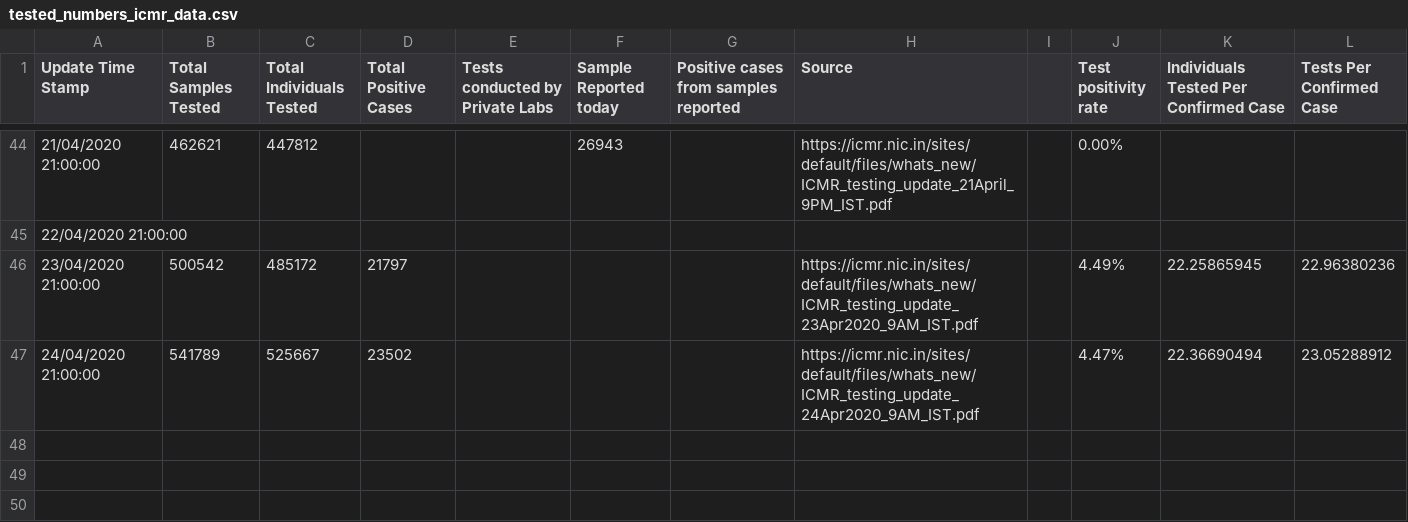
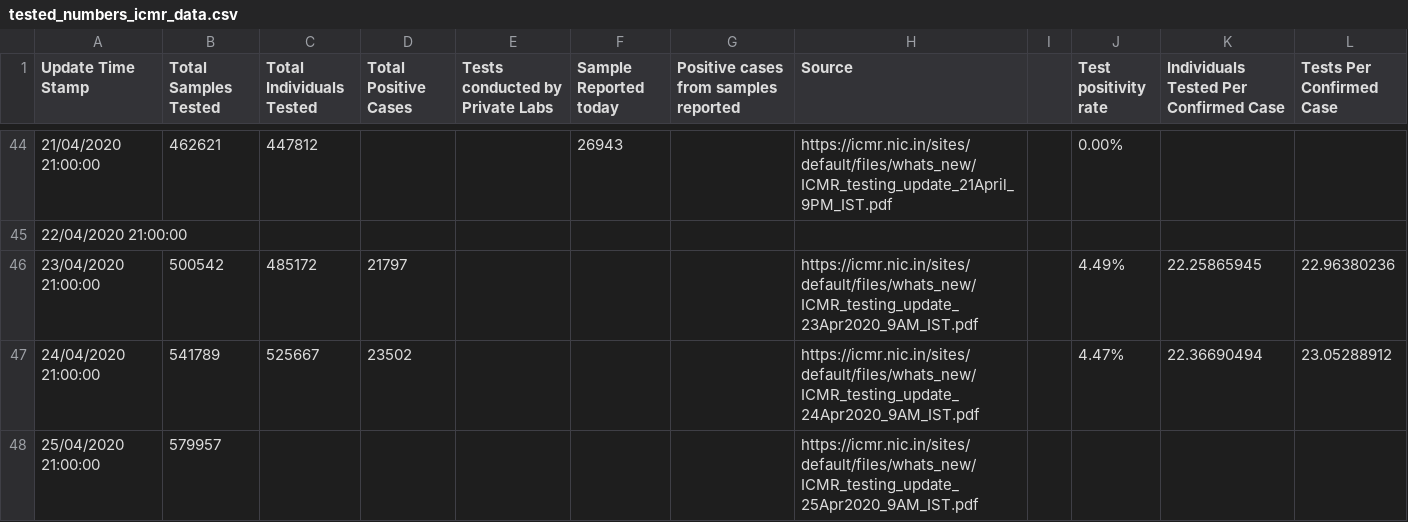
Before and after one commit to wanderingcoderr/api, a CSV file: csv/2020-04-25/tested_numbers_icmr_data.csv, drawn as a sheet; only a part is shown, gaps mark what is left out; the diff names each change by its address in the sheet, - before the commit and + after, or states it on an @@ line.

Commit message:
data updated on - Sat Apr 25 06:51:47 UTC 2020

```diff
--- a/csv/2020-04-25/tested_numbers_icmr_data.csv
+++ b/csv/2020-04-25/tested_numbers_icmr_data.csv
+row 48: 25/04/2020 21:00:00 | 579957 |  |  |  |  |  | https://icmr.nic.in/sites/default/files/whats_new/ICMR_testing_update_25Apr2020_9AM_IST.pdf
```
Also changed, not shown: csv/latest/tested_numbers_icmr_data.csv, 1 other file.
